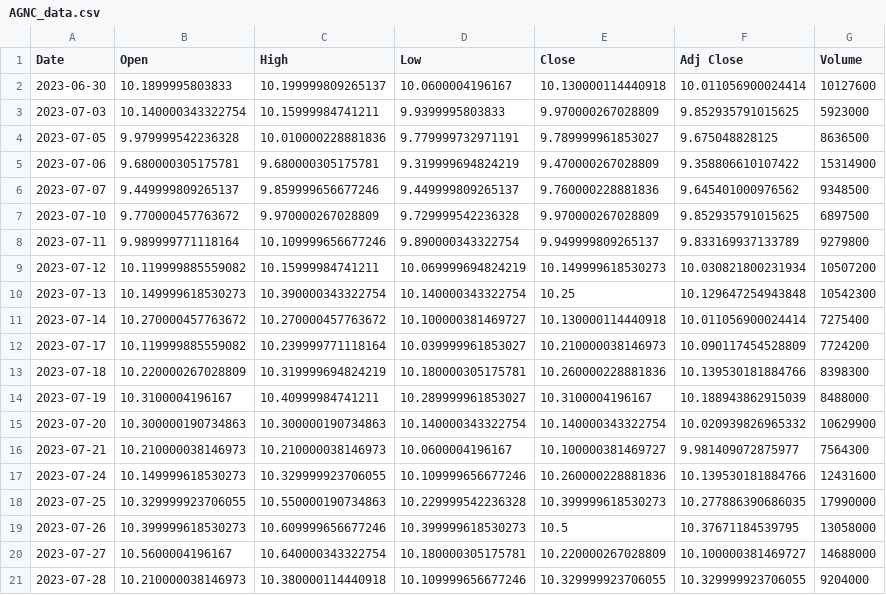
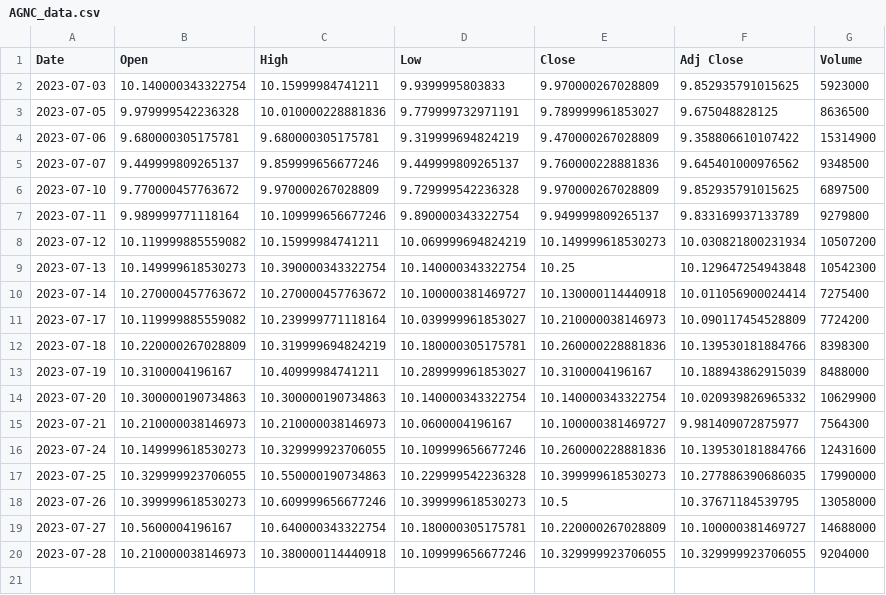
Before and after one commit to JoshW-dev/insider-alert, a CSV file: static/stockData/AGNC_data.csv, drawn as a sheet.

```diff
--- a/static/stockData/AGNC_data.csv
+++ b/static/stockData/AGNC_data.csv
@@ -1,3 +1,2 @@
 Date,Open,High,Low,Close,Adj Close,Volume
-2023-06-30,10.1899995803833,10.199999809265137,10.0600004196167,10.130000114440918,10.011056900024414,10127600
 2023-07-03,10.140000343322754,10.15999984741211,9.9399995803833,9.970000267028809,9.852935791015625,5923000
```
Also changed, not shown: static/stockData/BHLB_data.csv, static/stockData/CVGW_data.csv, 19 other files.
